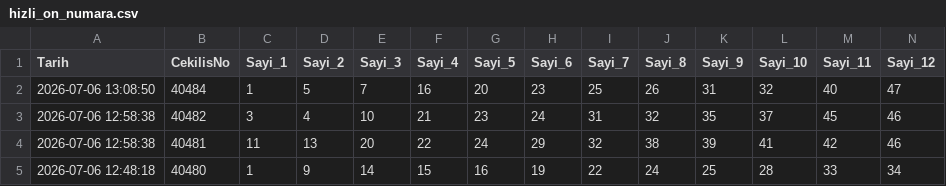
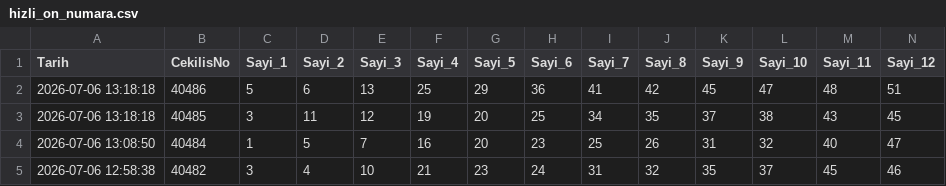
Before and after one commit to egemenulucay-52/hizli-on-numara, a CSV file: hizli_on_numara.csv, drawn as a sheet; only a part is shown; the shorter side is filled out with more unchanged rows; rows hold the shown columns only; the diff names each change by its address in the sheet, - before the commit and + after, or states it on an @@ line.

```diff
--- a/hizli_on_numara.csv
+++ b/hizli_on_numara.csv
+row 2: 2026-07-06 13:18:18 | 40486 | 5 | 6 | 13 | 25 | 29 | 36 | 41 | 42 | 45 | 47 | 48 | 51
+row 3: 2026-07-06 13:18:18 | 40485 | 3 | 11 | 12 | 19 | 20 | 25 | 34 | 35 | 37 | 38 | 43 | 45
```
Also changed, not shown: grup_analizi.csv, 1 other file.
